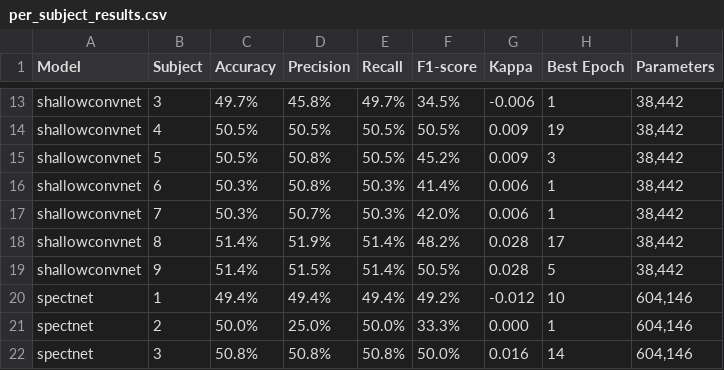
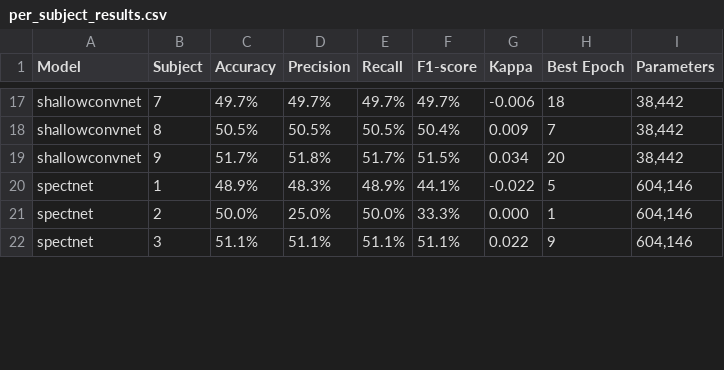
Before and after one commit to jcgs1030/eeg-motor-imagery-ersp-cnn, a CSV file: results/subject_specific/metrics/per_subject_results.csv, drawn as a sheet; only a part is shown, gaps mark what is left out; removed rows and columns are numbered as before the commit, all else as after; the diff covers the shown part only; the diff names each change by its address in the sheet, - before the commit and + after, or states it on an @@ line.

```diff
--- a/results/subject_specific/metrics/per_subject_results.csv
+++ b/results/subject_specific/metrics/per_subject_results.csv
-B17 (Subject): 3
+B17 (Subject): 7
-D17 (Precision): 45.8%
+D17 (Precision): 49.7%
-F17 (F1-score): 34.5%
+F17 (F1-score): 49.7%
-H17 (Best Epoch): 1
+H17 (Best Epoch): 18
-B18 (Subject): 4
+B18 (Subject): 8
-F18 (F1-score): 50.5%
+F18 (F1-score): 50.4%
-H18 (Best Epoch): 19
+H18 (Best Epoch): 7
-row 15: shallowconvnet | 5 | 50.5% | 50.8% | 50.5% | 45.2% | 0.009 | 3 | 38,442
-row 16: shallowconvnet | 6 | 50.3% | 50.8% | 50.3% | 41.4% | 0.006 | 1 | 38,442
-row 17: shallowconvnet | 7 | 50.3% | 50.7% | 50.3% | 42.0% | 0.006 | 1 | 38,442
-row 18: shallowconvnet | 8 | 51.4% | 51.9% | 51.4% | 48.2% | 0.028 | 17 | 38,442
-C19 (Accuracy): 51.4%
+C19 (Accuracy): 51.7%
-D19 (Precision): 51.5%
+D19 (Precision): 51.8%
-E19 (Recall): 51.4%
+E19 (Recall): 51.7%
-F19 (F1-score): 50.5%
+F19 (F1-score): 51.5%
-G19 (Kappa): 0.028
+G19 (Kappa): 0.034
-H19 (Best Epoch): 5
+H19 (Best Epoch): 20
-C20 (Accuracy): 49.4%
+C20 (Accuracy): 48.9%
-D20 (Precision): 49.4%
+D20 (Precision): 48.3%
-E20 (Recall): 49.4%
+E20 (Recall): 48.9%
-F20 (F1-score): 49.2%
+F20 (F1-score): 44.1%
-G20 (Kappa): -0.012
+G20 (Kappa): -0.022
-H20 (Best Epoch): 10
+H20 (Best Epoch): 5
-C22 (Accuracy): 50.8%
+C22 (Accuracy): 51.1%
-D22 (Precision): 50.8%
+D22 (Precision): 51.1%
-E22 (Recall): 50.8%
+E22 (Recall): 51.1%
-F22 (F1-score): 50.0%
+F22 (F1-score): 51.1%
-G22 (Kappa): 0.016
+G22 (Kappa): 0.022
-H22 (Best Epoch): 14
+H22 (Best Epoch): 9
```
Also changed, not shown: 4 added rows and 97 edited cells elsewhere in this file, results/subject_specific/metrics/summary_by_model.csv, 57 other files.
